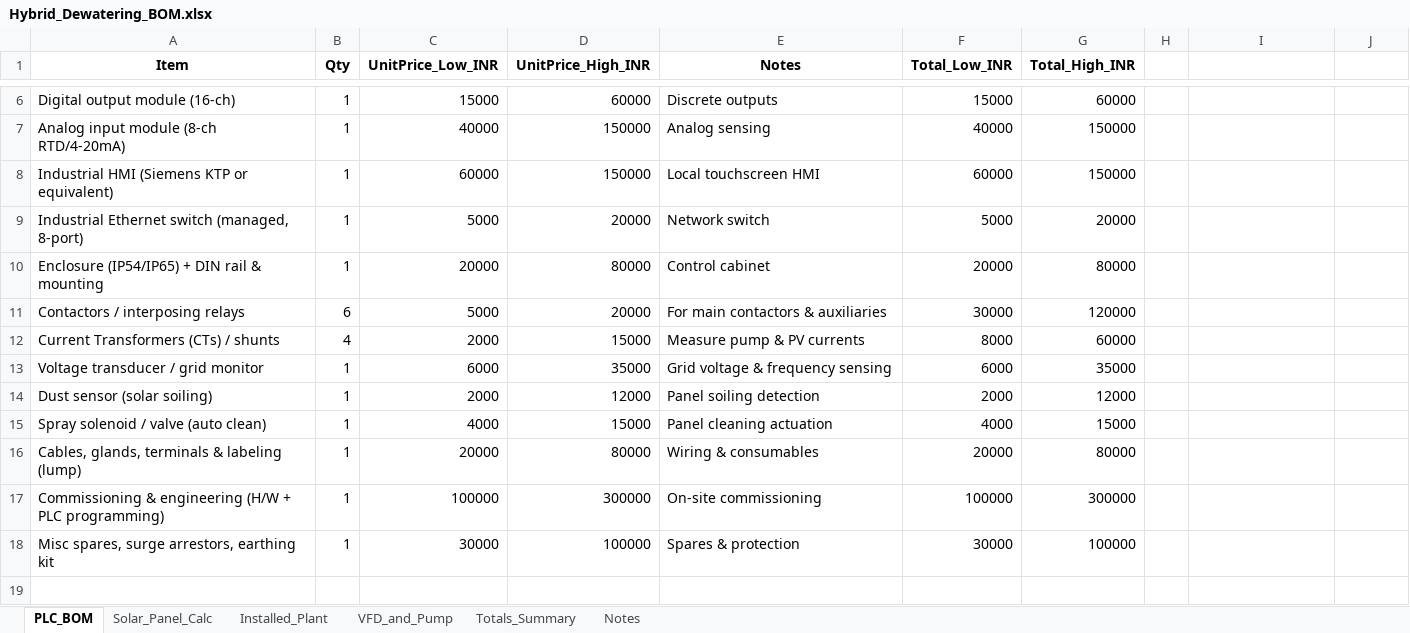
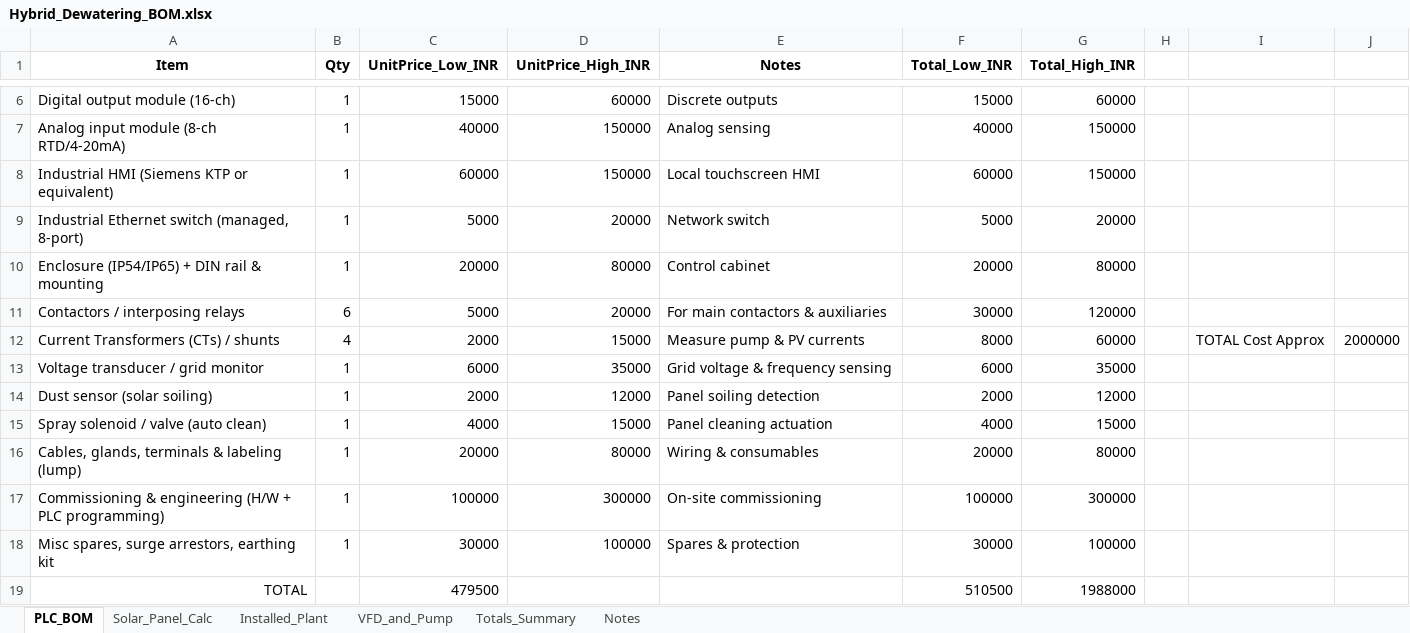
Before and after one commit to arivenkkataram-asj/Hybrid-Dewatering-System-PLC, an Excel workbook: Hybrid_Dewatering_BOM.xlsx, sheet PLC_BOM, drawn as a sheet; only a part is shown, gaps mark what is left out; values as stored, in another font and other column widths than the file's, no borders; the diff names each change by its address in the sheet, - before the commit and + after, or states it on an @@ line.

Commit message:
Updating of the total Cost of the BOM

```diff
--- a/Hybrid_Dewatering_BOM.xlsx (sheet PLC_BOM)
+++ b/Hybrid_Dewatering_BOM.xlsx (sheet PLC_BOM)
-I12: (empty)
+I12: TOTAL Cost Approx
-J12: (empty)
+J12: 2000000
+row 19: TOTAL |  | 479500 |  |  | 510500 | 1988000
```
